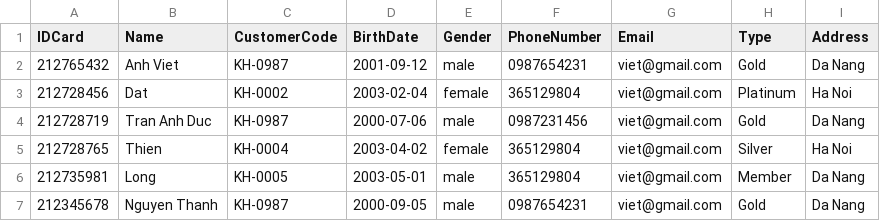
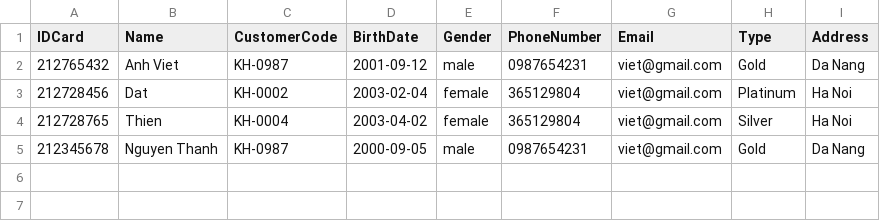
Before and after one commit to thanhviet05x1d/casestudy_module2, a CSV file: data/customer.csv, drawn as a sheet; the diff names each change by its address in the sheet, - before the commit and + after, or states it on an @@ line.

```diff
--- a/data/customer.csv
+++ b/data/customer.csv
-row 4: 212728719 | Tran Anh Duc | KH-0987 | 2000-07-06 | male | 0987231456 | viet@gmail.com | Gold | Da Nang
-row 6: 212735981 | Long | KH-0005 | 2003-05-01 | male | 365129804 | viet@gmail.com | Member | Da Nang
```
Also changed, not shown: data/employee.csv, 9 other files.
